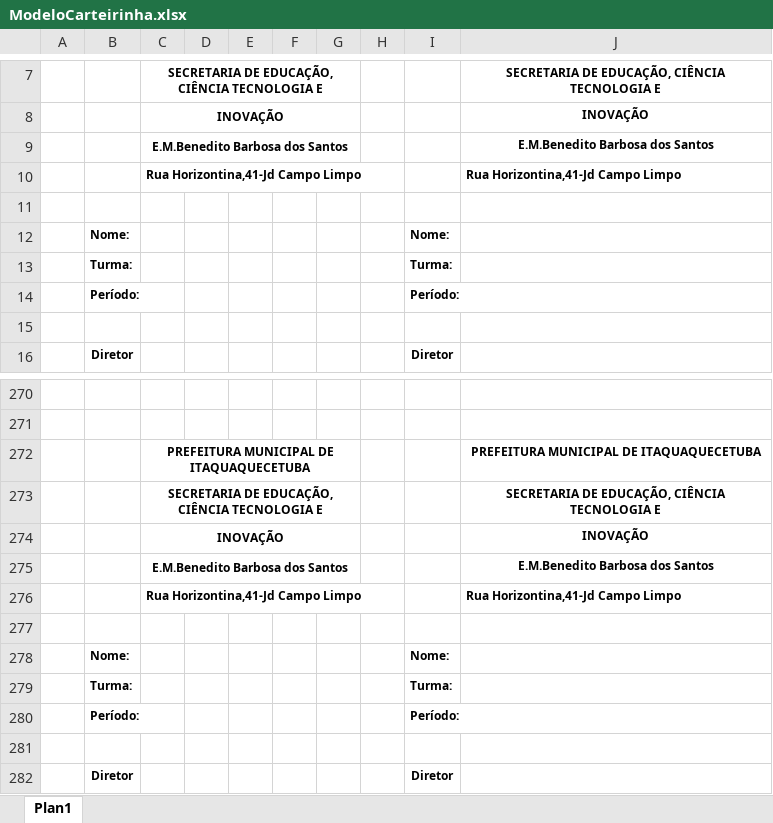
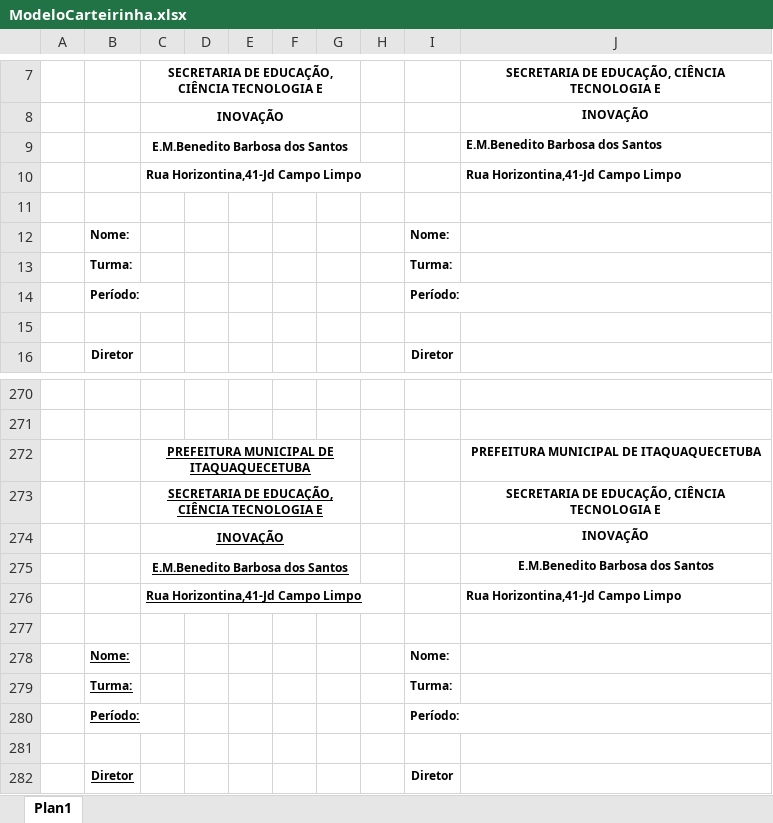
Before and after one commit to Felip3Sadrak/Carteirinhas, an Excel workbook: ModeloCarteirinha.xlsx, sheet Plan1, drawn as a sheet; only a part is shown, gaps mark what is left out; values as stored, in another font and other column widths than the file's, no borders; charts and pictures not drawn; the diff names each change by its address in the sheet, - before the commit and + after, or states it on an @@ line.

```diff
--- a/ModeloCarteirinha.xlsx (sheet Plan1)
+++ b/ModeloCarteirinha.xlsx (sheet Plan1)
-J9 alignment: center
+J9 alignment: left
-C272:C276 underline: off
+C272:C276 underline: on
-B278:B280 underline: off
+B278:B280 underline: on
-B282 underline: off
+B282 underline: on
```
Also changed, not shown: charts or pictures, 1 other file.
